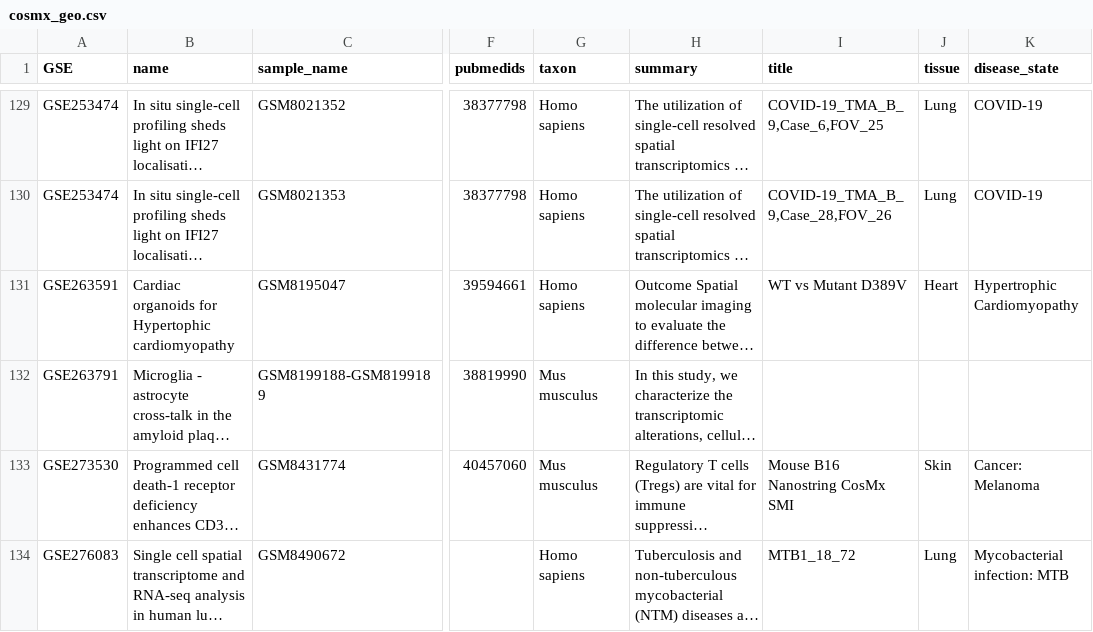
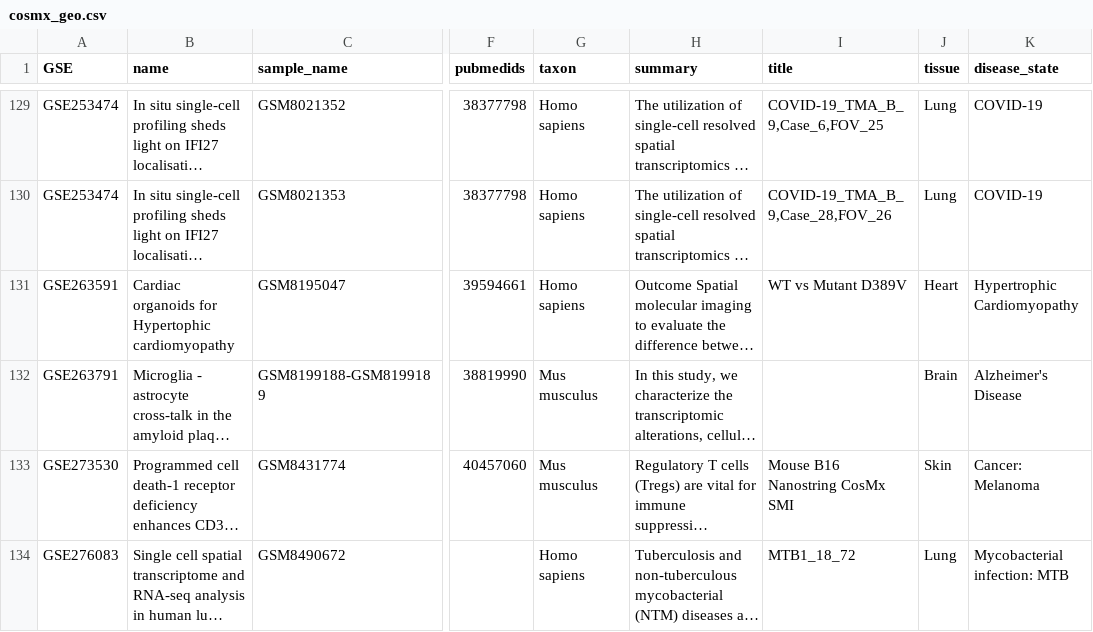
Before and after one commit to zf-li23/SubCellSpace, a CSV file: data/cosmx_geo.csv, drawn as a sheet; only a part is shown, gaps mark what is left out; long unchanged cells end in …; the diff covers the shown part only; the diff names each change by its address in the sheet, - before the commit and + after, or states it on an @@ line.

```diff
--- a/data/cosmx_geo.csv
+++ b/data/cosmx_geo.csv
-J132 (tissue): (empty)
+J132 (tissue): Brain
-K132 (disease_state): (empty)
+K132 (disease_state): Alzheimer's Disease
```
Also changed, not shown: 32 edited cells elsewhere in this file, 2 other files.
